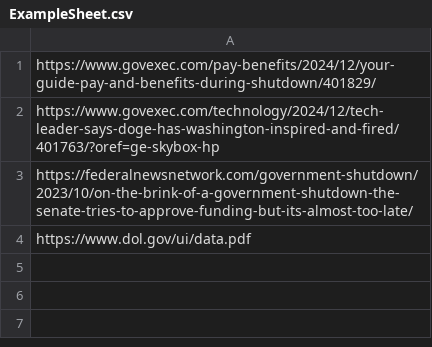
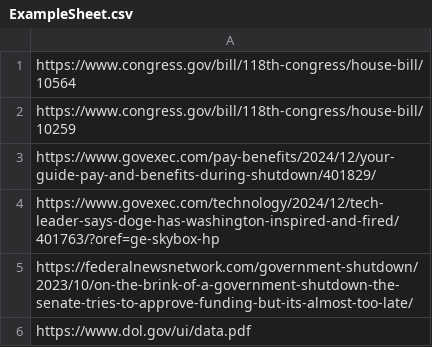
Before and after one commit to BaileyM7/Web-Scraper, a CSV file: ExampleSheet.csv, drawn as a sheet; the diff names each change by its address in the sheet, - before the commit and + after, or states it on an @@ line.

```diff
--- a/ExampleSheet.csv
+++ b/ExampleSheet.csv
+row 1: https://www.congress.gov/bill/118th-congress/house-bill/10564
+row 2: https://www.congress.gov/bill/118th-congress/house-bill/10259
```
Also changed, not shown: 6 other files.
